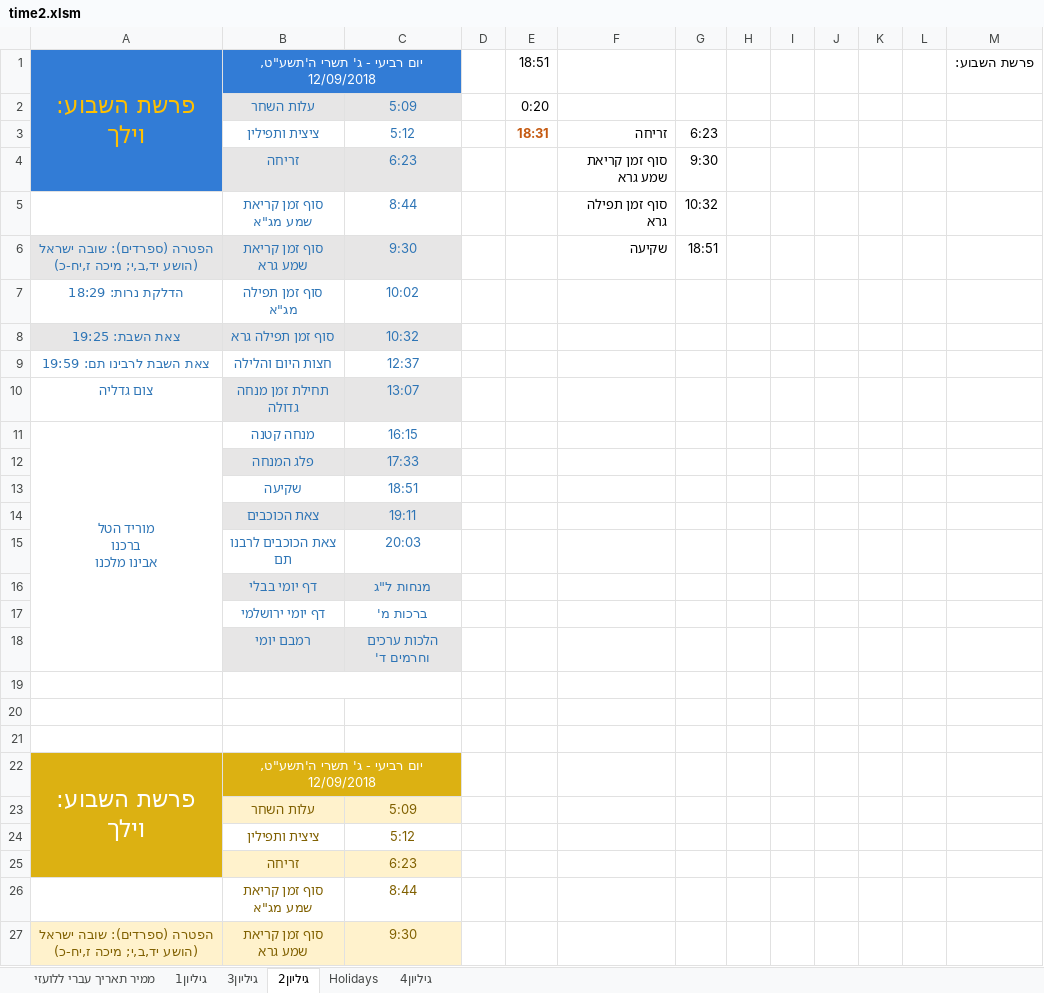
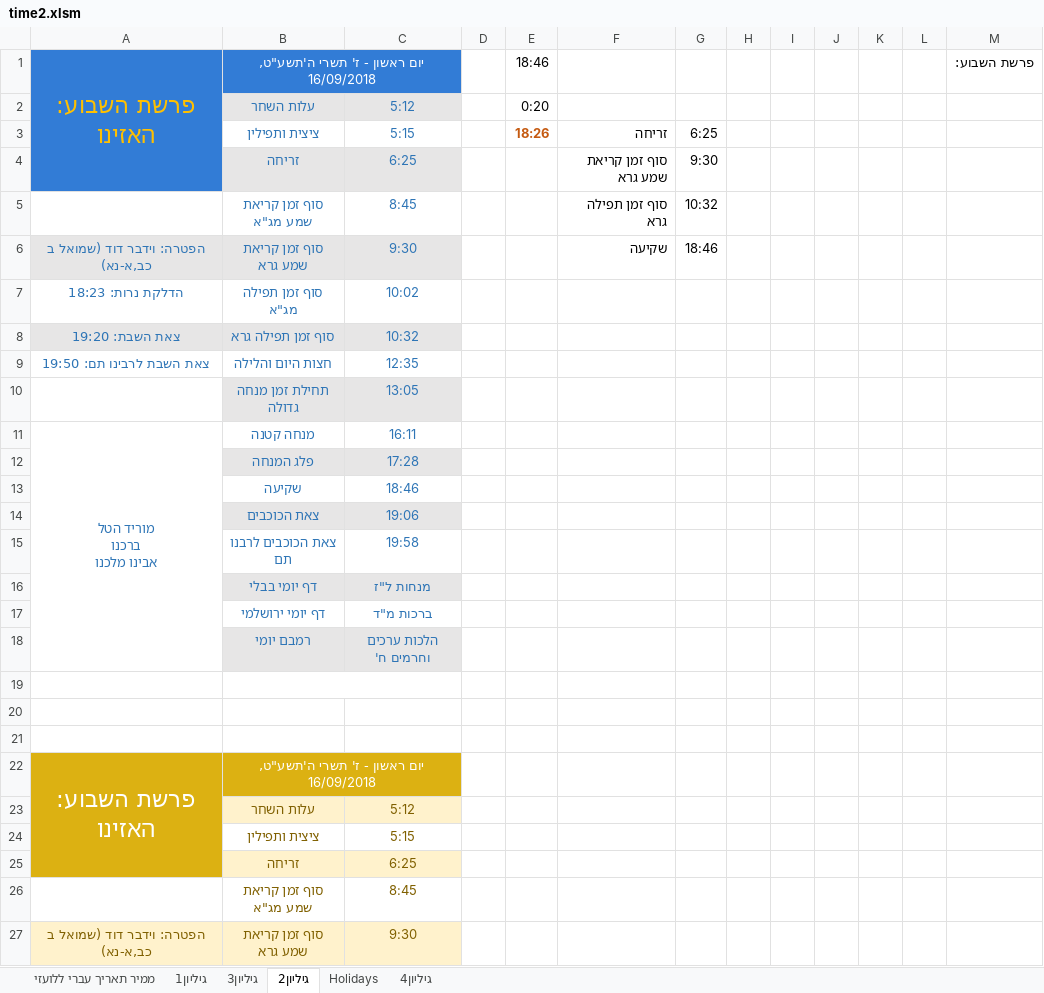
Before and after one commit to sk1234567891/Time, an Excel workbook: ex/time2.xlsm, sheet גיליון2, drawn as a sheet; only a part is shown; values as stored, in another font and other column widths than the file's, no borders; removed rows and columns are numbered as before the commit, all else as after; the diff covers the shown part only; the diff names each change by its address in the sheet, - before the commit and + after, or states it on an @@ line.

```diff
--- a/ex/time2.xlsm (sheet גיליון2)
+++ b/ex/time2.xlsm (sheet גיליון2)
-A1: פרשת השבוע: וילך
+A1: פרשת השבוע: האזינו
-B1: יום רביעי - ג' תשרי ה'תשע"ט, 12/09/2018
+B1: יום ראשון - ז' תשרי ה'תשע"ט, 16/09/2018
-E1: 18:51
+E1: 18:46
-C2: 5:09
+C2: 5:12
-C3: 5:12
+C3: 5:15
-E3: 18:31
+E3: 18:26
-G3: 6:23
+G3: 6:25
-C4: 6:23
+C4: 6:25
-C5: 8:44
+C5: 8:45
-A6: הפטרה (ספרדים): שובה ישראל (הושע יד,ב,י; מיכה ז,יח-כ)
+A6: הפטרה: וידבר דוד (שמואל ב כב,א-נא)
-G6: 18:51
+G6: 18:46
-A7: הדלקת נרות: 18:29
+A7: הדלקת נרות: 18:23
-A8: צאת השבת: 19:25
+A8: צאת השבת: 19:20
-A9: צאת השבת לרבינו תם: 19:59
+A9: צאת השבת לרבינו תם: 19:50
-C9: 12:37
+C9: 12:35
-row 10: צום גדליה | תחילת זמן מנחה גדולה | 13:07
+row 10:  | תחילת זמן מנחה גדולה | 13:05
-C11: 16:15
+C11: 16:11
-C12: 17:33
+C12: 17:28
-C13: 18:51
+C13: 18:46
-C14: 19:11
+C14: 19:06
-C15: 20:03
+C15: 19:58
-C16: מנחות ל"ג
+C16: מנחות ל"ז
-C17: ברכות מ'
+C17: ברכות מ"ד
-C18: הלכות ערכים וחרמים ד'
+C18: הלכות ערכים וחרמים ח'
-row 22: פרשת השבוע: וילך | יום רביעי - ג' תשרי ה'תשע"ט, 12/09/2018
+row 22: פרשת השבוע: האזינו | יום ראשון - ז' תשרי ה'תשע"ט, 16/09/2018
-C23: 5:09
+C23: 5:12
-C24: 5:12
+C24: 5:15
-C25: 6:23
+C25: 6:25
-C26: 8:44
+C26: 8:45
-A27: הפטרה (ספרדים): שובה ישראל (הושע יד,ב,י; מיכה ז,יח-כ)
+A27: הפטרה: וידבר דוד (שמואל ב כב,א-נא)
```
Also changed, not shown: 1 added row, 1 removed row and 12 edited cells elsewhere in this sheet, sheet גיליון1, sheet Holidays, sheet גיליון3, sheet גיליון4, sheet ממיר תאריך עברי ללועזי, 3 other files.
